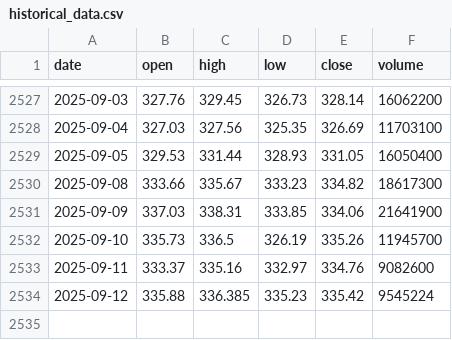
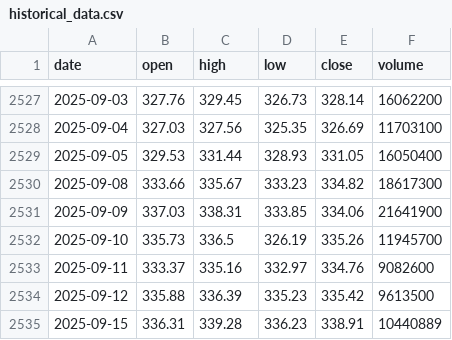
Before and after one commit to LukeGSW/AnalisiCiclica-GLD, a CSV file: data/GLD/historical_data.csv, drawn as a sheet; only a part is shown, gaps mark what is left out.

```diff
--- a/data/GLD/historical_data.csv
+++ b/data/GLD/historical_data.csv
@@ -2533,2 +2533,3 @@ date,open,high,low,close,volume
 2025-09-11,333.37,335.16,332.97,334.76,9082600
-2025-09-12,335.88,336.385,335.23,335.42,9545224
+2025-09-12,335.88,336.39,335.23,335.42,9613500
+2025-09-15,336.31,339.28,336.23,338.91,10440889
```
Also changed, not shown: data/GLD/signals.csv, 3 other files.
